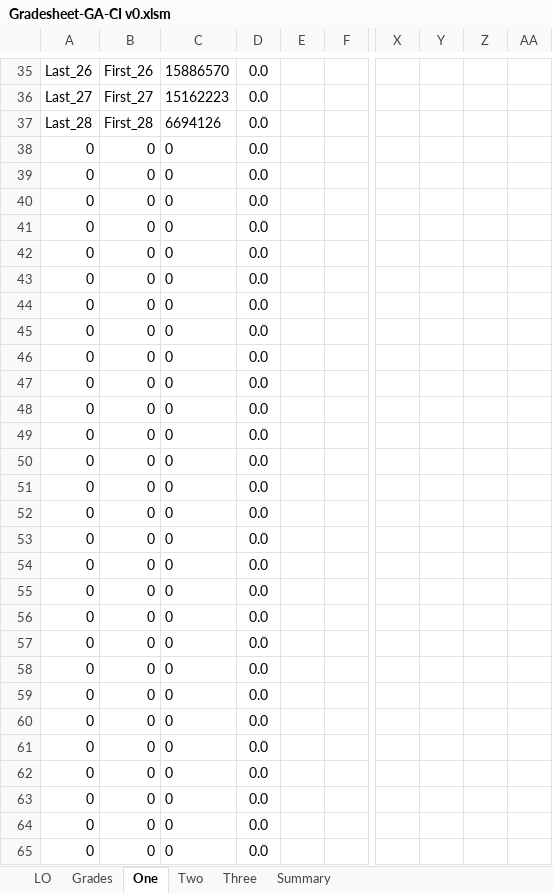
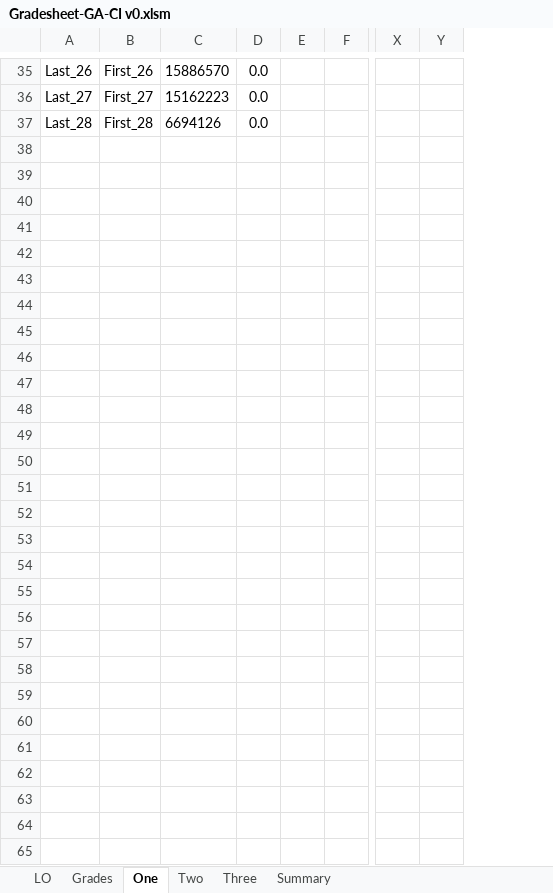
Before and after one commit to cwoz117/ICDT, an Excel workbook: Gradesheet-GA-CI v0.xlsm, sheet One, drawn as a sheet; only a part is shown, gaps mark what is left out; values as stored, in another font and other column widths than the file's, no borders; charts and pictures not drawn; the diff covers the shown part only; the diff names each change by its address in the sheet, - before the commit and + after, or states it on an @@ line.

```diff
--- a/Gradesheet-GA-CI v0.xlsm (sheet One)
+++ b/Gradesheet-GA-CI v0.xlsm (sheet One)
-column Y, empty
-column Z, empty
-A38:A65: 0
+A38:A65: (empty)
-B38:B65: 0
+B38:B65: (empty)
-C38:C65: 0
+C38:C65: (empty)
-D38:D65: 0.0
+D38:D65: (empty)
```
Also changed, not shown: 140 edited cells elsewhere in this sheet, sheet Grades, sheet LO, formulas that keep their value, charts or pictures.
